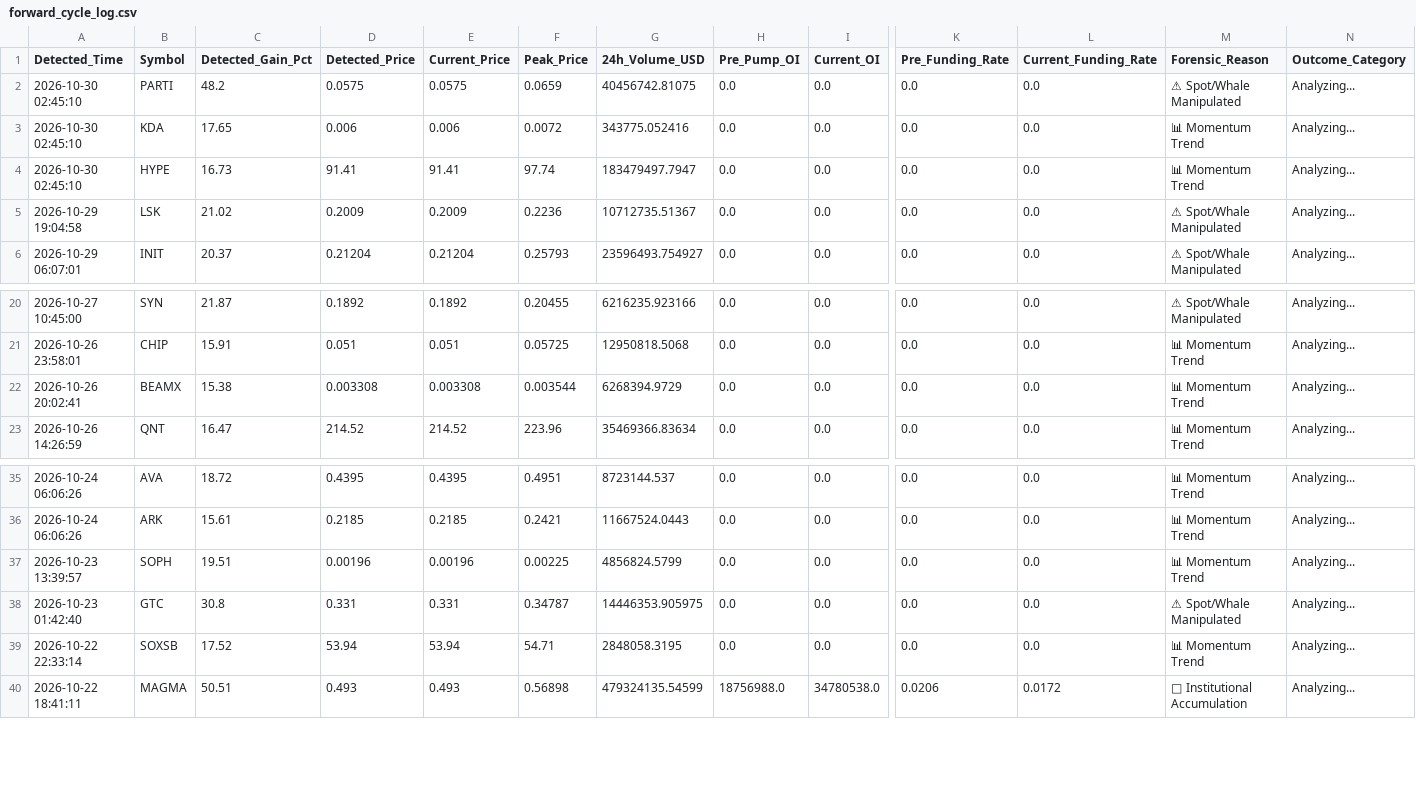
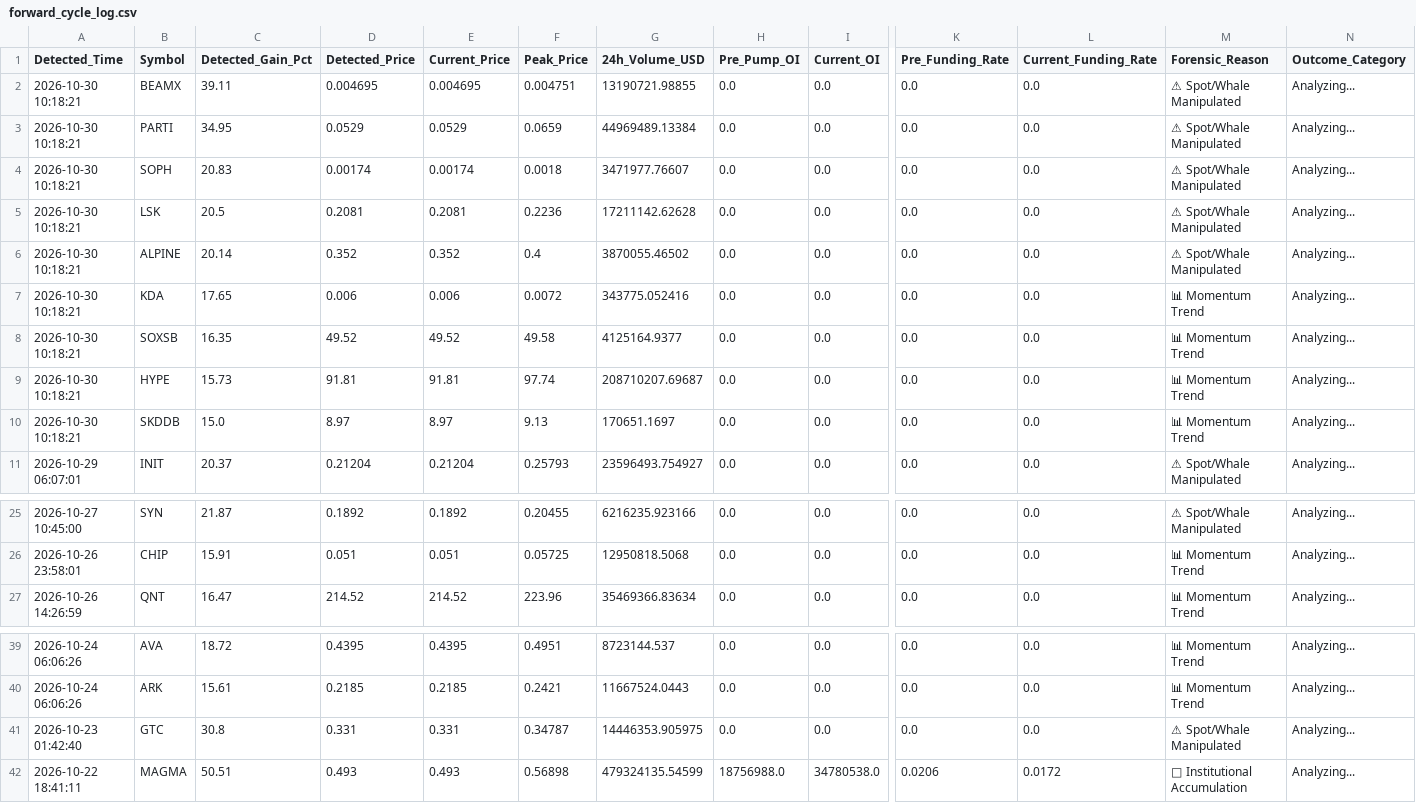
Before and after one commit to Mobinul88/mobinul, a CSV file: forward_cycle_log.csv, drawn as a sheet; only a part is shown, gaps mark what is left out; removed rows and columns are numbered as before the commit, all else as after; rows hold the shown columns only; the diff names each change by its address in the sheet, - before the commit and + after, or states it on an @@ line.

```diff
--- a/forward_cycle_log.csv
+++ b/forward_cycle_log.csv
+row 2: 2026-10-30 10:18:21 | BEAMX | 39.11 | 0.004695 | 0.004695 | 0.004751 | 13190721.98855 | 0.0 | 0.0 | 0.0 | 0.0 | ⚠ Spot/Whale Manipulated | Analyzing...
-A3 (Detected_Time): 2026-10-30 02:45:10
+A3 (Detected_Time): 2026-10-30 10:18:21
-C3 (Detected_Gain_Pct): 48.2
+C3 (Detected_Gain_Pct): 34.95
-D3 (Detected_Price): 0.0575
+D3 (Detected_Price): 0.0529
-E3 (Current_Price): 0.0575
+E3 (Current_Price): 0.0529
-G3 (24h_Volume_USD): 40456742.81075
+G3 (24h_Volume_USD): 44969489.13384
+row 4: 2026-10-30 10:18:21 | SOPH | 20.83 | 0.00174 | 0.00174 | 0.0018 | 3471977.76607 | 0.0 | 0.0 | 0.0 | 0.0 | ⚠ Spot/Whale Manipulated | Analyzing...
+row 5: 2026-10-30 10:18:21 | LSK | 20.5 | 0.2081 | 0.2081 | 0.2236 | 17211142.62628 | 0.0 | 0.0 | 0.0 | 0.0 | ⚠ Spot/Whale Manipulated | Analyzing...
+row 6: 2026-10-30 10:18:21 | ALPINE | 20.14 | 0.352 | 0.352 | 0.4 | 3870055.46502 | 0.0 | 0.0 | 0.0 | 0.0 | ⚠ Spot/Whale Manipulated | Analyzing...
-A7 (Detected_Time): 2026-10-30 02:45:10
+A7 (Detected_Time): 2026-10-30 10:18:21
+row 8: 2026-10-30 10:18:21 | SOXSB | 16.35 | 49.52 | 49.52 | 49.58 | 4125164.9377 | 0.0 | 0.0 | 0.0 | 0.0 | 📊 Momentum Trend | Analyzing...
-A9 (Detected_Time): 2026-10-30 02:45:10
+A9 (Detected_Time): 2026-10-30 10:18:21
-C9 (Detected_Gain_Pct): 16.73
+C9 (Detected_Gain_Pct): 15.73
-D9 (Detected_Price): 91.41
+D9 (Detected_Price): 91.81
-E9 (Current_Price): 91.41
+E9 (Current_Price): 91.81
-G9 (24h_Volume_USD): 183479497.7947
+G9 (24h_Volume_USD): 208710207.69687
-A10 (Detected_Time): 2026-10-29 19:04:58
+A10 (Detected_Time): 2026-10-30 10:18:21
-B10 (Symbol): LSK
+B10 (Symbol): SKDDB
-C10 (Detected_Gain_Pct): 21.02
+C10 (Detected_Gain_Pct): 15.0
-D10 (Detected_Price): 0.2009
+D10 (Detected_Price): 8.97
-E10 (Current_Price): 0.2009
+E10 (Current_Price): 8.97
-F10 (Peak_Price): 0.2236
+F10 (Peak_Price): 9.13
-G10 (24h_Volume_USD): 10712735.51367
+G10 (24h_Volume_USD): 170651.1697
-M10 (Forensic_Reason): ⚠ Spot/Whale Manipulated
+M10 (Forensic_Reason): 📊 Momentum Trend
-row 22: 2026-10-26 20:02:41 | BEAMX | 15.38 | 0.003308 | 0.003308 | 0.003544 | 6268394.9729 | 0.0 | 0.0 | 0.0 | 0.0 | 📊 Momentum Trend | Analyzing...
-row 37: 2026-10-23 13:39:57 | SOPH | 19.51 | 0.00196 | 0.00196 | 0.00225 | 4856824.5799 | 0.0 | 0.0 | 0.0 | 0.0 | 📊 Momentum Trend | Analyzing...
-row 39: 2026-10-22 22:33:14 | SOXSB | 17.52 | 53.94 | 53.94 | 54.71 | 2848058.3195 | 0.0 | 0.0 | 0.0 | 0.0 | 📊 Momentum Trend | Analyzing...
```
